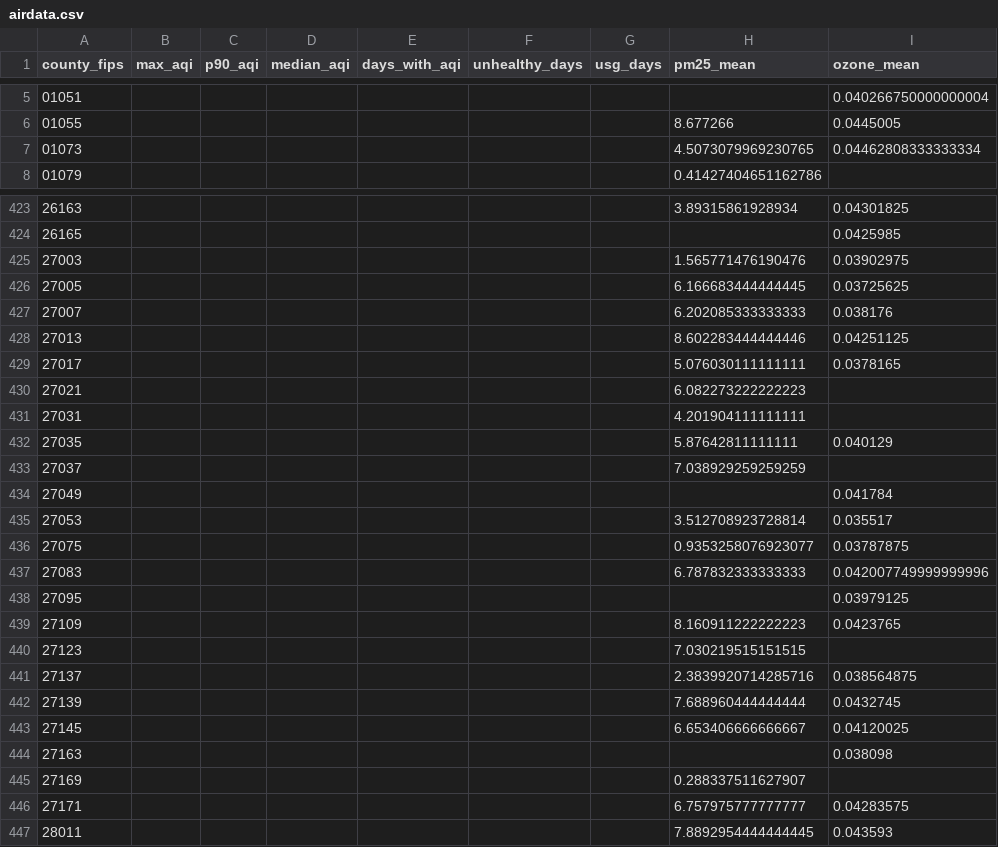
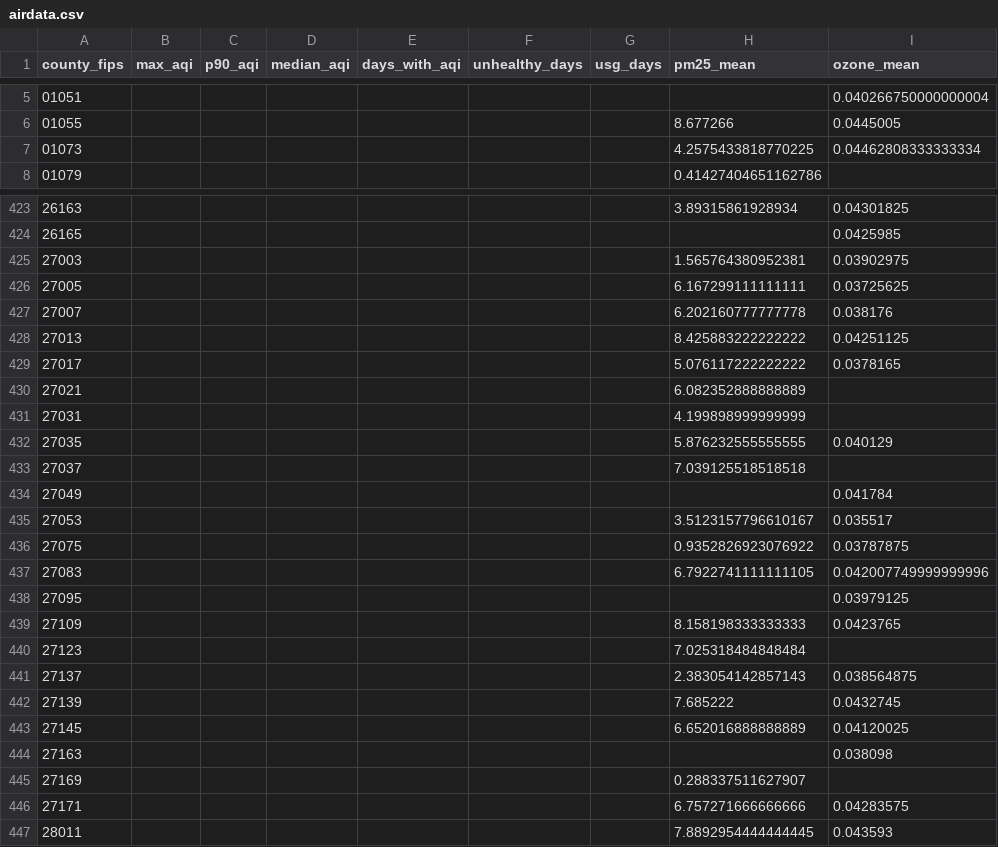
Before and after one commit to OluwafisayoAjayi/data-center-environmental-health-dashboard, a CSV file: data/processed/airdata.csv, drawn as a sheet; only a part is shown, gaps mark what is left out; the diff covers the shown part only.

```diff
--- a/data/processed/airdata.csv
+++ b/data/processed/airdata.csv
@@ -6,3 +6,3 @@ county_fips,max_aqi,p90_aqi,median_aqi,days_with_aqi,unhealthy_days,usg_days,pm2
 01055,,,,,,,8.677266,0.0445005
-01073,,,,,,,4.5073079969230765,0.04462808333333334
+01073,,,,,,,4.2575433818770225,0.04462808333333334
 01079,,,,,,,0.41427404651162786,
@@ -424,24 +424,24 @@ county_fips,max_aqi,p90_aqi,median_aqi,days_with_aqi,unhealthy_days,usg_days,pm2
 26165,,,,,,,,0.0425985
-27003,,,,,,,1.565771476190476,0.03902975
-27005,,,,,,,6.166683444444445,0.03725625
-27007,,,,,,,6.202085333333333,0.038176
-27013,,,,,,,8.602283444444446,0.04251125
-27017,,,,,,,5.076030111111111,0.0378165
-27021,,,,,,,6.082273222222223,
-27031,,,,,,,4.201904111111111,
-27035,,,,,,,5.87642811111111,0.040129
-27037,,,,,,,7.038929259259259,
+27003,,,,,,,1.565764380952381,0.03902975
+27005,,,,,,,6.167299111111111,0.03725625
+27007,,,,,,,6.202160777777778,0.038176
+27013,,,,,,,8.425883222222222,0.04251125
+27017,,,,,,,5.076117222222222,0.0378165
+27021,,,,,,,6.082352888888889,
+27031,,,,,,,4.199898999999999,
+27035,,,,,,,5.876232555555555,0.040129
+27037,,,,,,,7.039125518518518,
 27049,,,,,,,,0.041784
-27053,,,,,,,3.512708923728814,0.035517
-27075,,,,,,,0.9353258076923077,0.03787875
-27083,,,,,,,6.787832333333333,0.042007749999999996
+27053,,,,,,,3.5123157796610167,0.035517
+27075,,,,,,,0.9352826923076922,0.03787875
+27083,,,,,,,6.7922741111111105,0.042007749999999996
 27095,,,,,,,,0.03979125
-27109,,,,,,,8.160911222222223,0.0423765
-27123,,,,,,,7.030219515151515,
-27137,,,,,,,2.3839920714285716,0.038564875
-27139,,,,,,,7.688960444444444,0.0432745
-27145,,,,,,,6.653406666666667,0.04120025
+27109,,,,,,,8.158198333333333,0.0423765
+27123,,,,,,,7.025318484848484,
+27137,,,,,,,2.383054142857143,0.038564875
+27139,,,,,,,7.685222,0.0432745
+27145,,,,,,,6.652016888888889,0.04120025
 27163,,,,,,,,0.038098
 27169,,,,,,,0.288337511627907,
-27171,,,,,,,6.757975777777777,0.04283575
+27171,,,,,,,6.757271666666666,0.04283575
 28011,,,,,,,7.8892954444444445,0.043593
```
Also changed, not shown: 73 edited cells elsewhere in this file, docs/data/dashboard_county_latest.csv, 1 other file.
